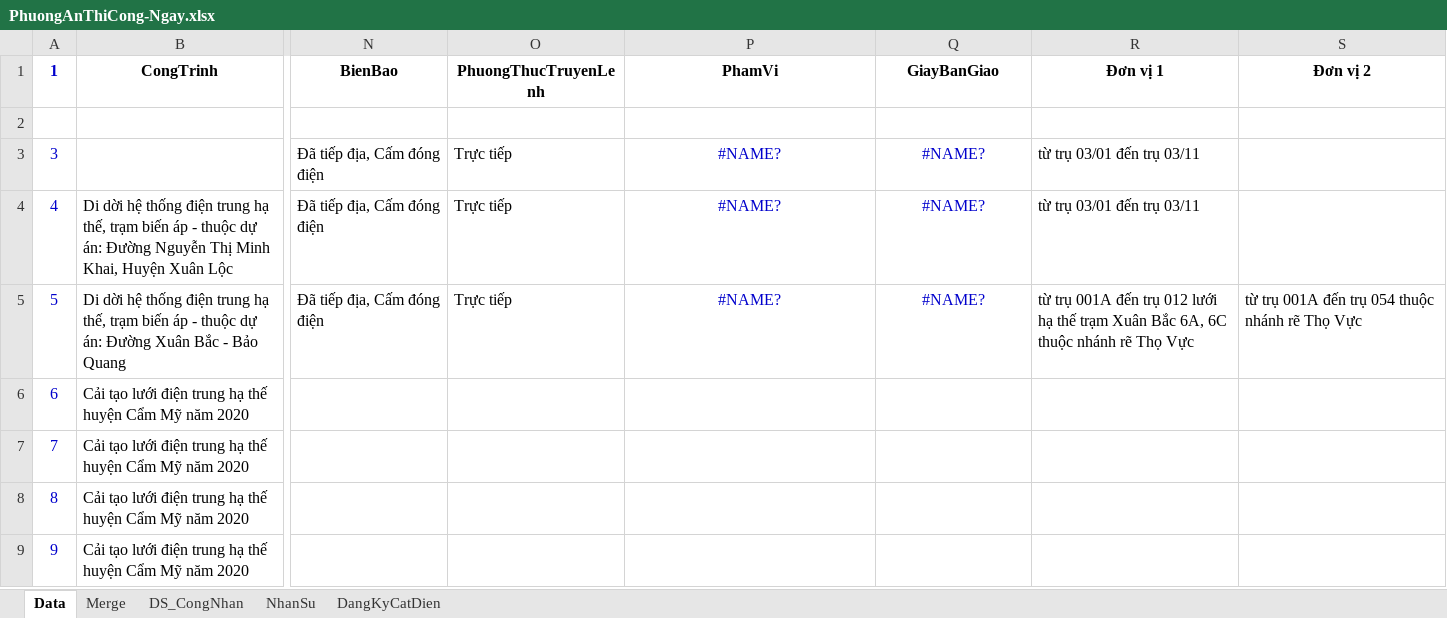
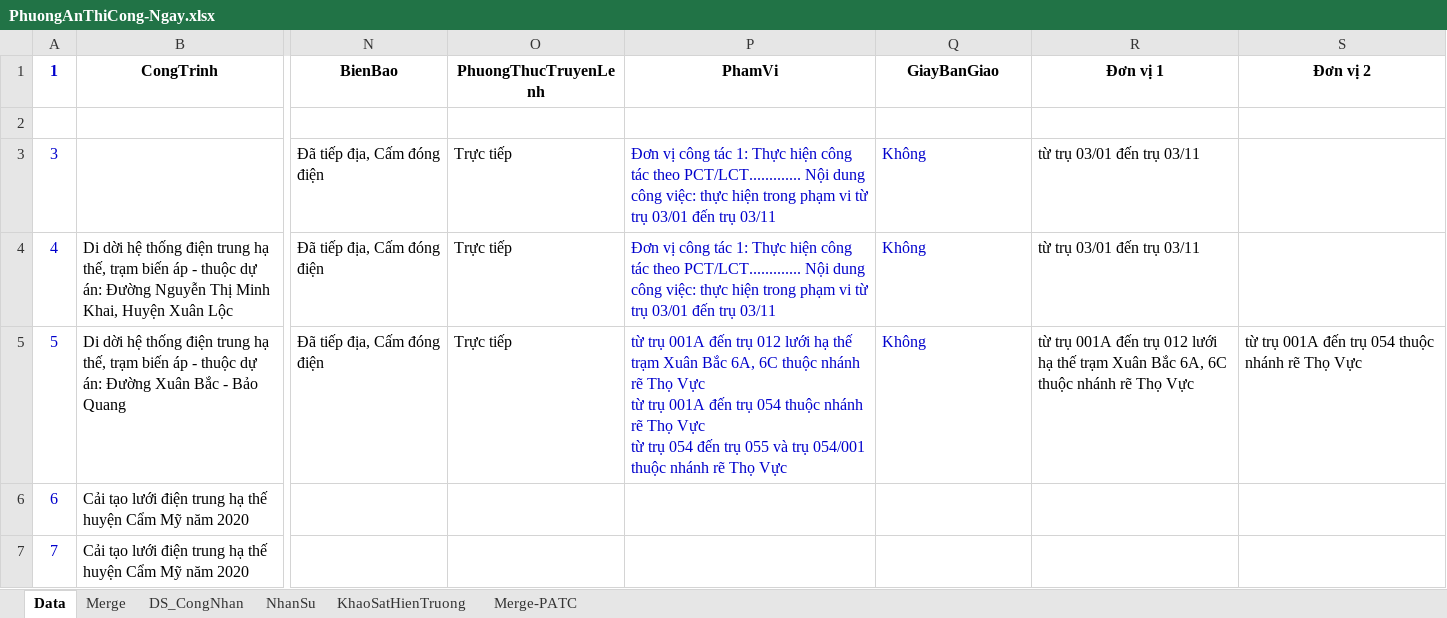
Before and after one commit to thuctd/ThuLoc, an Excel workbook: TrungThau/20191261297-DLCM-CaiTaoLuoiDien--/PhuongAnThiCong-Ngay.xlsx, sheet Data, drawn as a sheet; only a part is shown, gaps mark what is left out; the shorter side is filled out with more unchanged rows; values as stored, in another font and other column widths than the file's, no borders; ↵ is a line break in a cell; the diff names each change by its address in the sheet, - before the commit and + after, or states it on an @@ line.

```diff
--- a/TrungThau/20191261297-DLCM-CaiTaoLuoiDien--/PhuongAnThiCong-Ngay.xlsx (sheet Data)
+++ b/TrungThau/20191261297-DLCM-CaiTaoLuoiDien--/PhuongAnThiCong-Ngay.xlsx (sheet Data)
-sheet tab: DangKyCatDien
+sheet tab: KhaoSatHienTruong
+sheet tab: Merge-PATC
-P3:P4 (PhamVi): #NAME?
+P3:P4 (PhamVi): Đơn vị công tác 1: Thực hiện công tác theo PCT/LCT............. Nội dung công việc: thực hiện trong phạm vi từ trụ 03/01 đến trụ 03/11
-P3:Q5 alignment: center
+P3:Q5 alignment: left
-Q3:Q5 (GiayBanGiao): #NAME?
+Q3:Q5 (GiayBanGiao): Không
-P5 (PhamVi): #NAME?
+P5 (PhamVi): từ trụ 001A đến trụ 012 lưới hạ thế trạm Xuân Bắc 6A, 6C thuộc nhánh rẽ Thọ Vực ↵ từ trụ 001A đến trụ 054 thuộc nhánh rẽ Thọ Vực ↵ từ trụ 054 đến trụ 055 và trụ 054/001 thuộc nhánh rẽ Thọ Vực
```
Also changed, not shown: sheet KhaoSatHienTruong, sheet Merge, formulas that keep their value, hidden cells, 3 other files.
